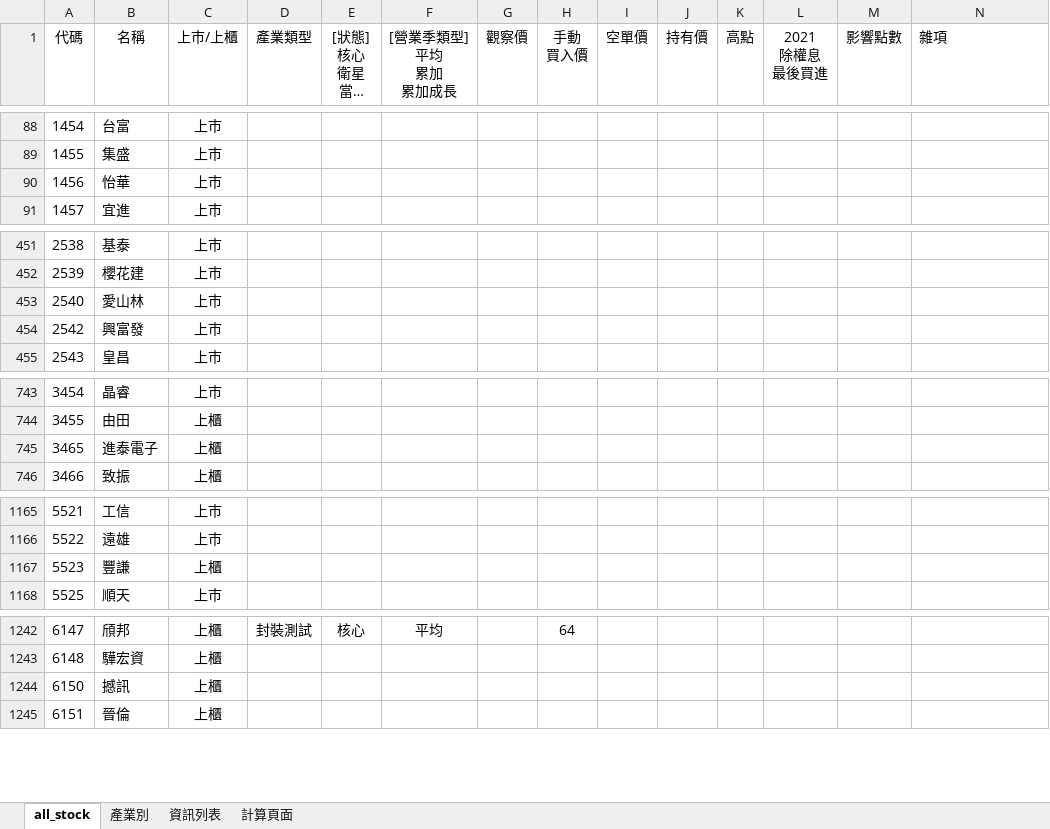
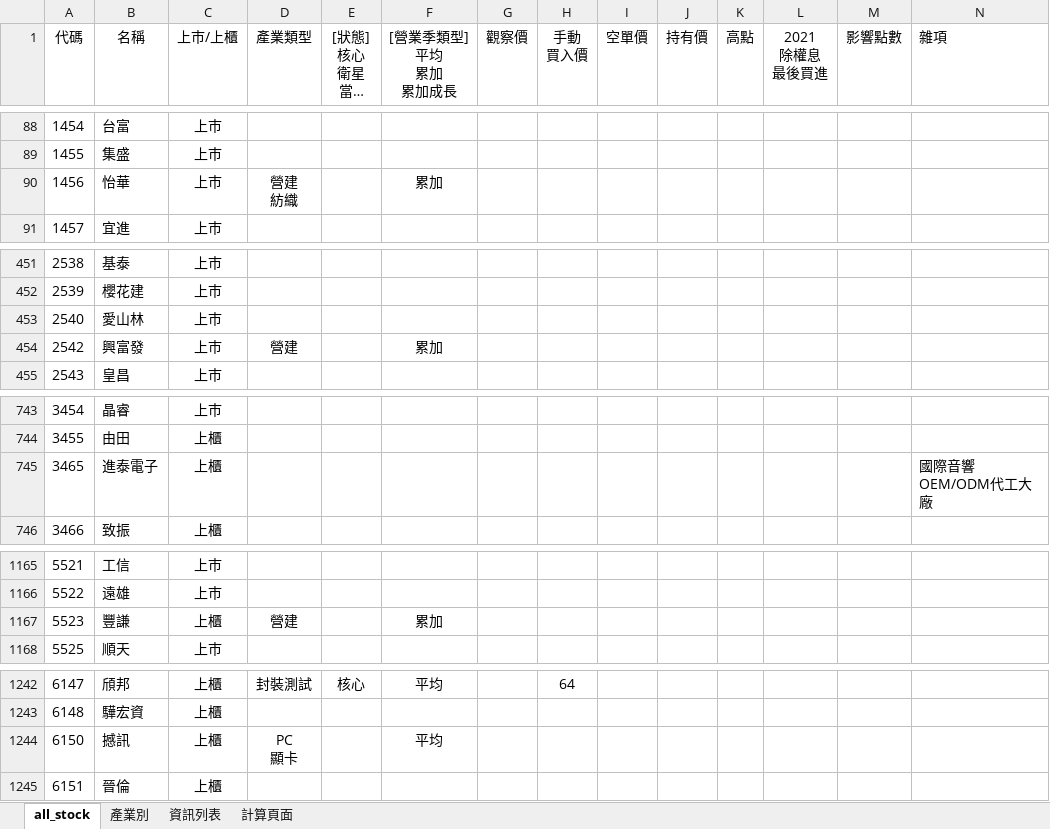
Before and after one commit to kangyangshih/rich_stock, an Excel workbook: all_stock.xlsx, sheet all_stock, drawn as a sheet; only a part is shown, gaps mark what is left out; long unchanged cells end in …; values as stored, in another font and other column widths than the file's, no borders; ↵ is a line break in a cell; the diff covers the shown part only; the diff names each change by its address in the sheet, - before the commit and + after, or states it on an @@ line.

```diff
--- a/all_stock.xlsx (sheet all_stock)
+++ b/all_stock.xlsx (sheet all_stock)
-D90 (產業類型): (empty)
+D90 (產業類型): 營建 ↵ 紡織
-F90 ([營業季類型] 平均 累加 累加成長): (empty)
+F90 ([營業季類型] 平均 累加 累加成長): 累加
-D454 (產業類型): (empty)
+D454 (產業類型): 營建
-F454 ([營業季類型] 平均 累加 累加成長): (empty)
+F454 ([營業季類型] 平均 累加 累加成長): 累加
-N745 (雜項): (empty)
+N745 (雜項): 國際音響OEM/ODM代工大廠
-D1167 (產業類型): (empty)
+D1167 (產業類型): 營建
-F1167 ([營業季類型] 平均 累加 累加成長): (empty)
+F1167 ([營業季類型] 平均 累加 累加成長): 累加
-D1244 (產業類型): (empty)
+D1244 (產業類型): PC ↵ 顯卡
-F1244 ([營業季類型] 平均 累加 累加成長): (empty)
+F1244 ([營業季類型] 平均 累加 累加成長): 平均
```
Also changed, not shown: 22 edited cells elsewhere in this sheet, 24 other files.
